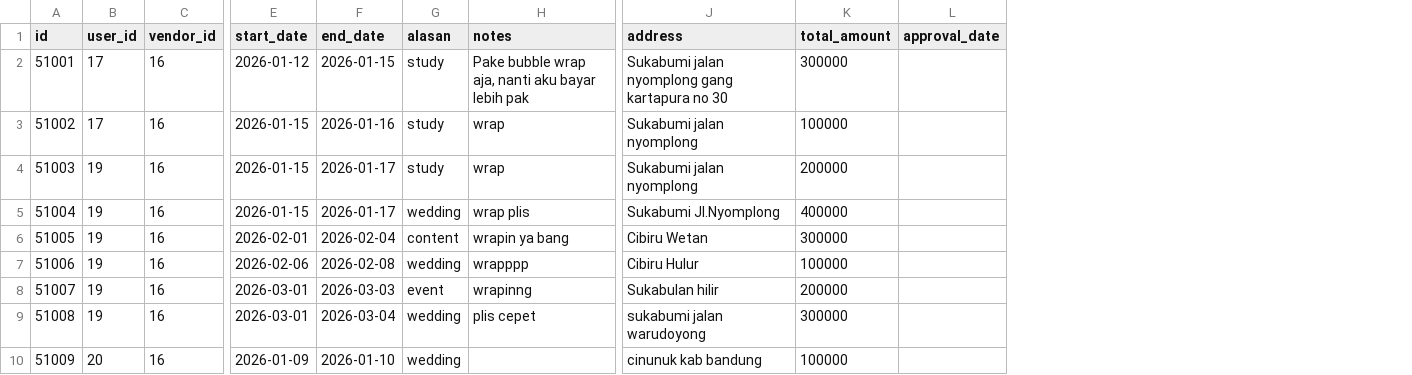
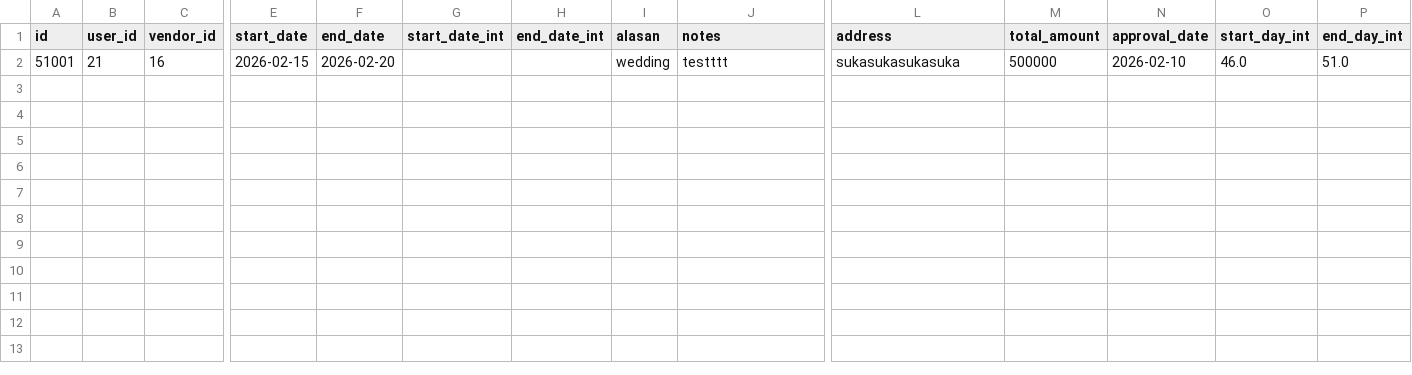
Before and after one commit to Abyan106/Phovias, a CSV file: rentals.csv, drawn as a sheet; only a part is shown, gaps mark what is left out; removed rows and columns are numbered as before the commit, all else as after; rows hold the shown columns only; the diff names each change by its address in the sheet, - before the commit and + after, or states it on an @@ line.

```diff
--- a/rentals.csv
+++ b/rentals.csv
+column G (start_date_int), empty
+column H (end_date_int), empty
+column O (start_day_int), row 2: 46.0
+column P (end_day_int), row 2: 51.0
-B2 (user_id): 17
+B2 (user_id): 21
-E2 (start_date): 2026-01-12
+E2 (start_date): 2026-02-15
-F2 (end_date): 2026-01-15
+F2 (end_date): 2026-02-20
-I2 (alasan): study
+I2 (alasan): wedding
-J2 (notes): Pake bubble wrap aja, nanti aku bayar lebih pak
+J2 (notes): testttt
-L2 (address): Sukabumi jalan nyomplong gang kartapura no 30
+L2 (address): sukasukasukasuka
-M2 (total_amount): 300000
+M2 (total_amount): 500000
-N2 (approval_date): (empty)
+N2 (approval_date): 2026-02-10
-row 3: 51002 | 17 | 16 | 2026-01-15 | 2026-01-16 | study | wrap | Sukabumi jalan nyomplong | 100000
-row 4: 51003 | 19 | 16 | 2026-01-15 | 2026-01-17 | study | wrap | Sukabumi jalan nyomplong | 200000
-row 5: 51004 | 19 | 16 | 2026-01-15 | 2026-01-17 | wedding | wrap plis | Sukabumi Jl.Nyomplong | 400000
-row 6: 51005 | 19 | 16 | 2026-02-01 | 2026-02-04 | content | wrapin ya bang | Cibiru Wetan | 300000
-row 7: 51006 | 19 | 16 | 2026-02-06 | 2026-02-08 | wedding | wrapppp | Cibiru Hulur | 100000
-row 8: 51007 | 19 | 16 | 2026-03-01 | 2026-03-03 | event | wrapinng | Sukabulan hilir | 200000
-row 9: 51008 | 19 | 16 | 2026-03-01 | 2026-03-04 | wedding | plis cepet | sukabumi jalan warudoyong | 300000
-row 10: 51009 | 20 | 16 | 2026-01-09 | 2026-01-10 | wedding |  | cinunuk kab bandung | 100000
```
Also changed, not shown: users.csv, 3 other files.
